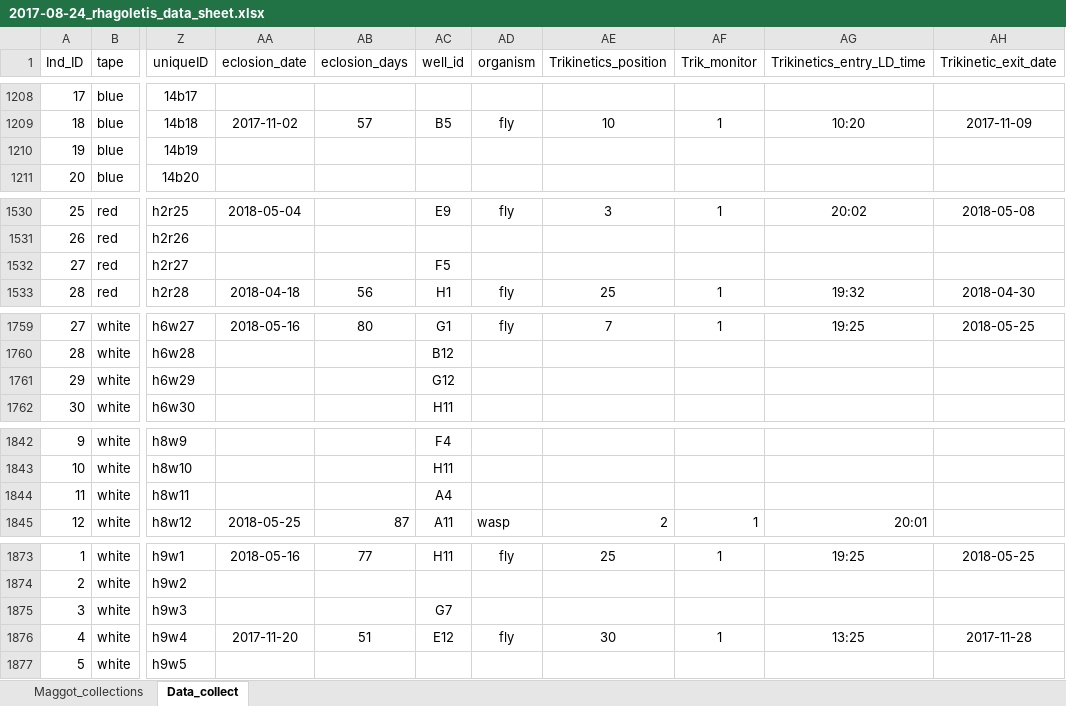
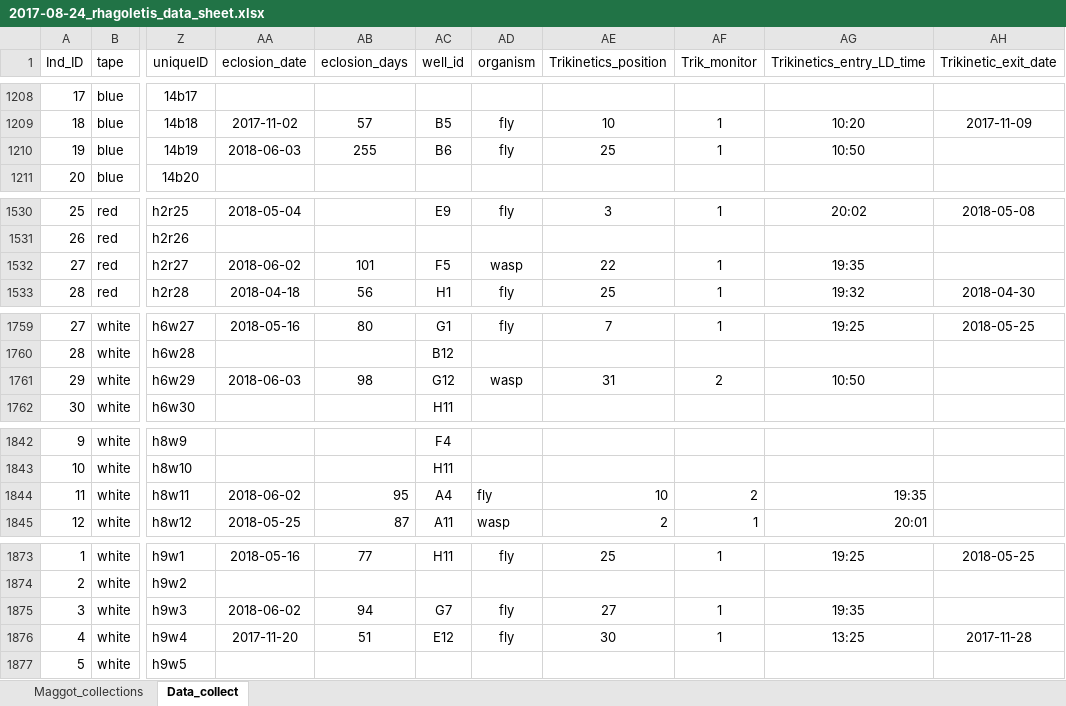
Before and after one commit to adnguyen/Circadian_rhythm_runs_seasonal_timing, an Excel workbook: Data/2017-08-24_rhagoletis_data_sheet.xlsx, sheet Data_collect, drawn as a sheet; only a part is shown, gaps mark what is left out; values as stored, in another font and other column widths than the file's, no borders; the diff covers the shown part only; the diff names each change by its address in the sheet, - before the commit and + after, or states it on an @@ line.

```diff
--- a/Data/2017-08-24_rhagoletis_data_sheet.xlsx (sheet Data_collect)
+++ b/Data/2017-08-24_rhagoletis_data_sheet.xlsx (sheet Data_collect)
-AA1210 (eclosion_date): (empty)
+AA1210 (eclosion_date): 2018-06-03
-AB1210 (eclosion_days): (empty)
+AB1210 (eclosion_days): 255
-AC1210 (well_id): (empty)
+AC1210 (well_id): B6
-AD1210 (organism): (empty)
+AD1210 (organism): fly
-AE1210 (Trikinetics_position): (empty)
+AE1210 (Trikinetics_position): 25
-AF1210 (Trik_monitor): (empty)
+AF1210 (Trik_monitor): 1
-AG1210 (Trikinetics_entry_LD_time): (empty)
+AG1210 (Trikinetics_entry_LD_time): 10:50
-AA1532 (eclosion_date): (empty)
+AA1532 (eclosion_date): 2018-06-02
-AB1532 (eclosion_days): (empty)
+AB1532 (eclosion_days): 101
-AD1532 (organism): (empty)
+AD1532 (organism): wasp
-AE1532 (Trikinetics_position): (empty)
+AE1532 (Trikinetics_position): 22
-AF1532 (Trik_monitor): (empty)
+AF1532 (Trik_monitor): 1
-AG1532 (Trikinetics_entry_LD_time): (empty)
+AG1532 (Trikinetics_entry_LD_time): 19:35
-AA1761 (eclosion_date): (empty)
+AA1761 (eclosion_date): 2018-06-03
-AB1761 (eclosion_days): (empty)
+AB1761 (eclosion_days): 98
-AD1761 (organism): (empty)
+AD1761 (organism): wasp
-AE1761 (Trikinetics_position): (empty)
+AE1761 (Trikinetics_position): 31
-AF1761 (Trik_monitor): (empty)
+AF1761 (Trik_monitor): 2
-AG1761 (Trikinetics_entry_LD_time): (empty)
+AG1761 (Trikinetics_entry_LD_time): 10:50
-AA1844 (eclosion_date): (empty)
+AA1844 (eclosion_date): 2018-06-02
-AB1844 (eclosion_days): (empty)
+AB1844 (eclosion_days): 95
-AD1844 (organism): (empty)
+AD1844 (organism): fly
-AE1844 (Trikinetics_position): (empty)
+AE1844 (Trikinetics_position): 10
-AF1844 (Trik_monitor): (empty)
+AF1844 (Trik_monitor): 2
-AG1844 (Trikinetics_entry_LD_time): (empty)
+AG1844 (Trikinetics_entry_LD_time): 19:35
-AA1875 (eclosion_date): (empty)
+AA1875 (eclosion_date): 2018-06-02
-AB1875 (eclosion_days): (empty)
+AB1875 (eclosion_days): 94
-AD1875 (organism): (empty)
+AD1875 (organism): fly
-AE1875 (Trikinetics_position): (empty)
+AE1875 (Trikinetics_position): 27
-AF1875 (Trik_monitor): (empty)
+AF1875 (Trik_monitor): 1
-AG1875 (Trikinetics_entry_LD_time): (empty)
+AG1875 (Trikinetics_entry_LD_time): 19:35
```
Also changed, not shown: 1 edited cell elsewhere in this sheet, 1 other file.
